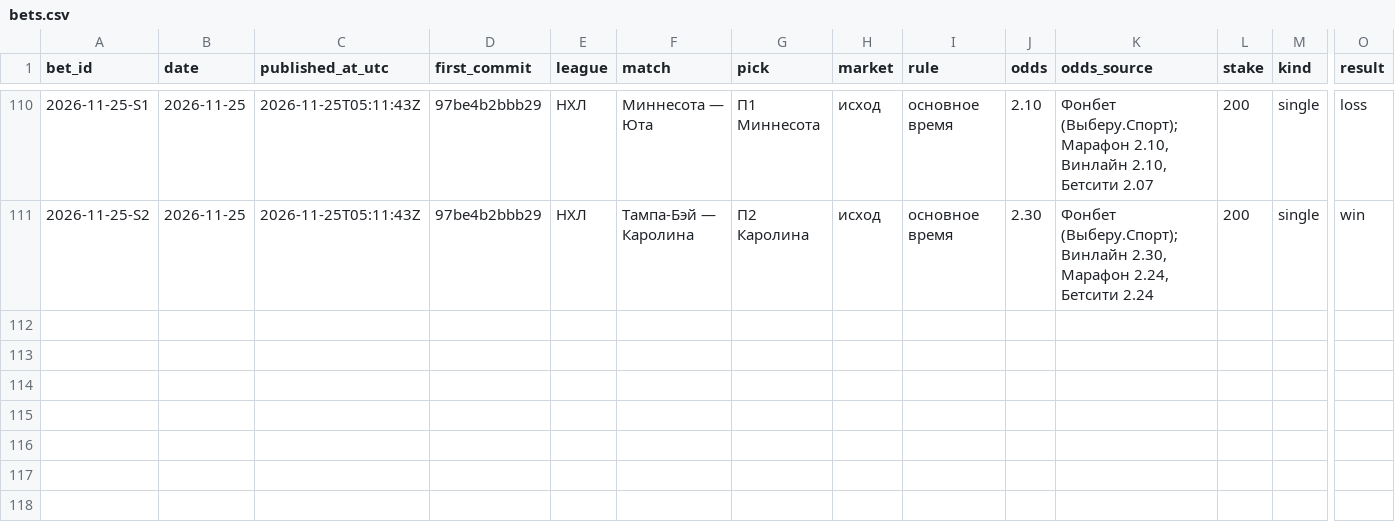
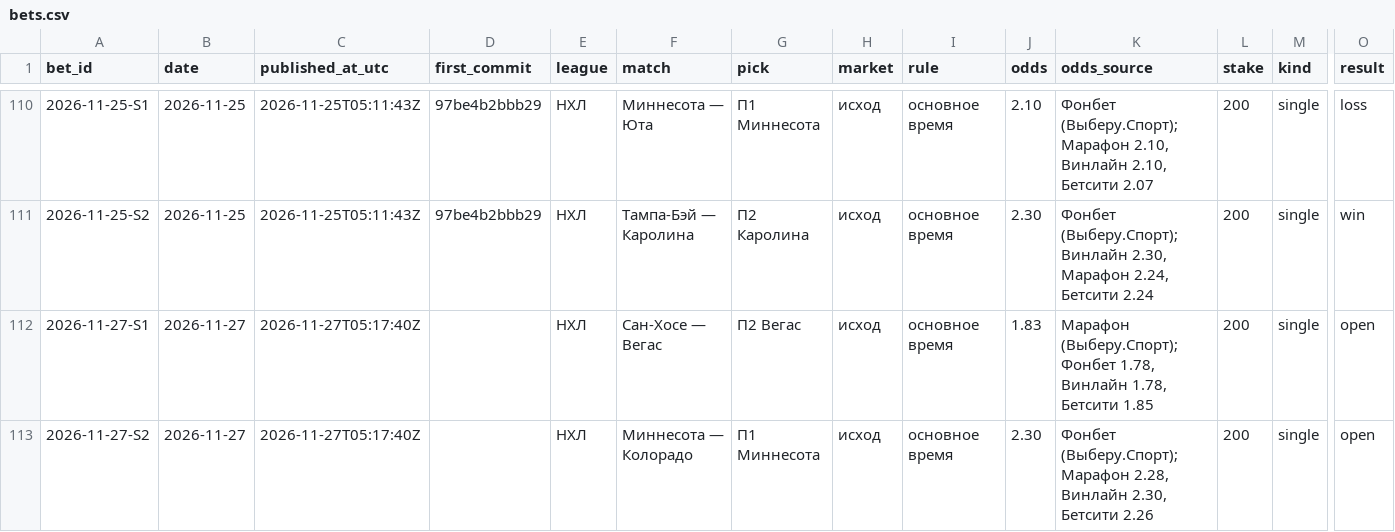
Before and after one commit to kenlampnn-prog/capper-day, a CSV file: data/bets.csv, drawn as a sheet; only a part is shown, gaps mark what is left out; rows hold the shown columns only; the diff names each change by its address in the sheet, - before the commit and + after, or states it on an @@ line.

Commit message:
Capper Day 27.11: итоги 26.11 (купона не было, банк 6694), купон Вегас осн. 1.83 + Миннесота осн. 2.30 (НХЛ); сверка Polymarket; индекс КХЛ недоступен; гербы клубов

```diff
--- a/data/bets.csv
+++ b/data/bets.csv
+row 112: 2026-11-27-S1 | 2026-11-27 | 2026-11-27T05:17:40Z |  | НХЛ | Сан-Хосе — Вегас | П2 Вегас | исход | основное время | 1.83 | Марафон (Выберу.Спорт); Фонбет 1.78, Винлайн 1.78, Бетсити 1.85 | 200 | single | open
+row 113: 2026-11-27-S2 | 2026-11-27 | 2026-11-27T05:17:40Z |  | НХЛ | Миннесота — Колорадо | П1 Миннесота | исход | основное время | 2.30 | Фонбет (Выберу.Спорт); Марафон 2.28, Винлайн 2.30, Бетсити 2.26 | 200 | single | open
```
Also changed, not shown: 13 other files.
